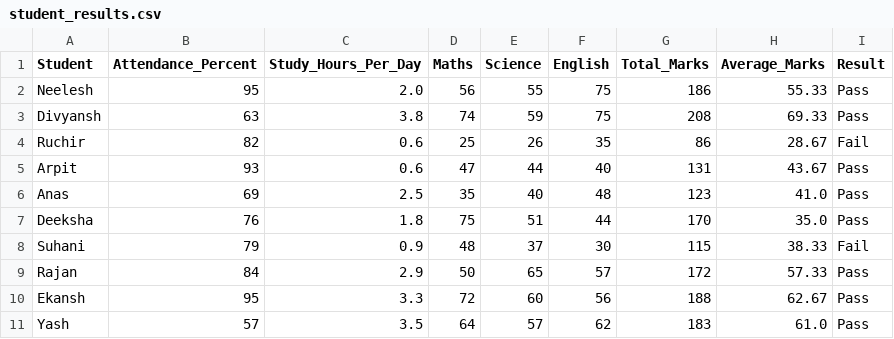
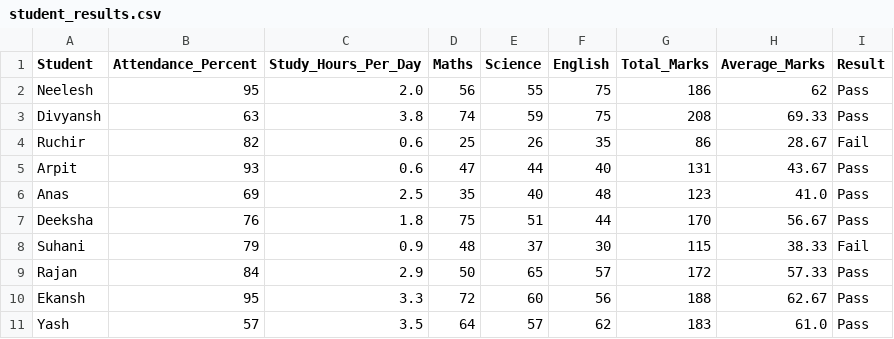
Before and after one commit to singhneelesh730-a11y/my-first-project, a CSV file: student_results.csv, drawn as a sheet; only a part is shown.

Commit message:
update

```diff
--- a/student_results.csv
+++ b/student_results.csv
@@ -1,3 +1,3 @@
 Student,Attendance_Percent,Study_Hours_Per_Day,Maths,Science,English,Total_Marks,Average_Marks,Result
-Neelesh,95,2.0,56,55,75,186,55.33,Pass
+Neelesh,95,2.0,56,55,75,186,62,Pass
 Divyansh,63,3.8,74,59,75,208,69.33,Pass
@@ -6,3 +6,3 @@ Arpit,93,0.6,47,44,40,131,43.67,Pass
 Anas ,69,2.5,35,40,48,123,41.0,Pass
-Deeksha,76,1.8,75,51,44,170,35.0,Pass
+Deeksha,76,1.8,75,51,44,170,56.67,Pass
 Suhani,79,0.9,48,37,30,115,38.33,Fail
```
